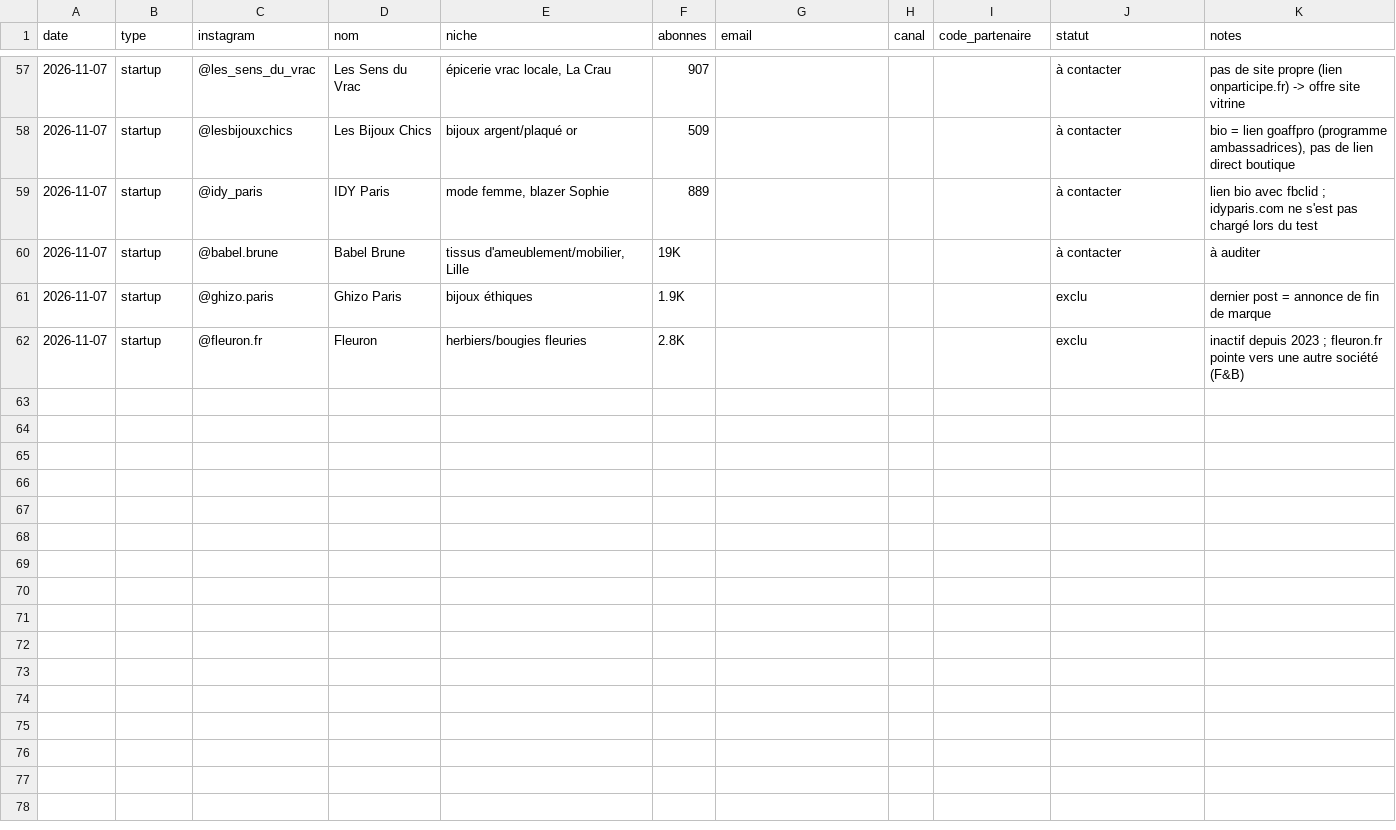
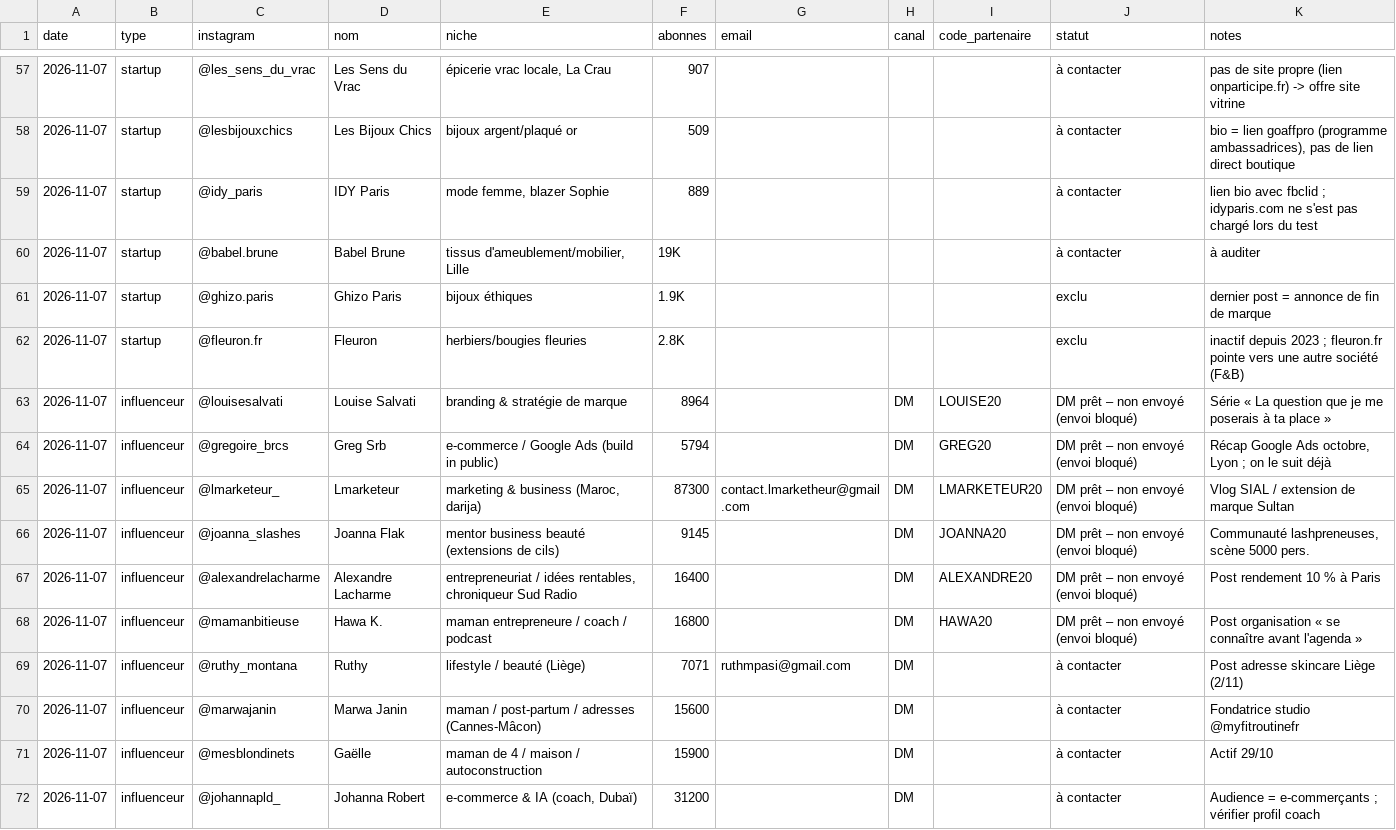
Before and after one commit to storescoreaudit-cmyk/storescore-audit.github.io, a CSV file: influenceurs.csv, drawn as a sheet; only a part is shown, gaps mark what is left out; the diff covers the shown part only; the diff names each change by its address in the sheet, - before the commit and + after, or states it on an @@ line.

```diff
--- a/influenceurs.csv
+++ b/influenceurs.csv
+row 63: 2026-11-07 | influenceur | @louisesalvati | Louise Salvati | branding & stratégie de marque | 8964 |  | DM | LOUISE20 | DM prêt – non envoyé (envoi bloqué) | Série « La question que je me poserais à ta place »
+row 64: 2026-11-07 | influenceur | @gregoire_brcs | Greg Srb | e-commerce / Google Ads (build in public) | 5794 |  | DM | GREG20 | DM prêt – non envoyé (envoi bloqué) | Récap Google Ads octobre, Lyon ; on le suit déjà
+row 65: 2026-11-07 | influenceur | @lmarketeur_ | Lmarketeur | marketing & business (Maroc, darija) | 87300 | contact.lmarketheur@gmail.com | DM | LMARKETEUR20 | DM prêt – non envoyé (envoi bloqué) | Vlog SIAL / extension de marque Sultan
+row 66: 2026-11-07 | influenceur | @joanna_slashes | Joanna Flak | mentor business beauté (extensions de cils) | 9145 |  | DM | JOANNA20 | DM prêt – non envoyé (envoi bloqué) | Communauté lashpreneuses, scène 5000 pers.
+row 67: 2026-11-07 | influenceur | @alexandrelacharme | Alexandre Lacharme | entrepreneuriat / idées rentables, chroniqueur Sud Radio | 16400 |  | DM | ALEXANDRE20 | DM prêt – non envoyé (envoi bloqué) | Post rendement 10 % à Paris
+row 68: 2026-11-07 | influenceur | @mamanbitieuse | Hawa K. | maman entrepreneure / coach / podcast | 16800 |  | DM | HAWA20 | DM prêt – non envoyé (envoi bloqué) | Post organisation « se connaître avant l'agenda »
+row 69: 2026-11-07 | influenceur | @ruthy_montana | Ruthy | lifestyle / beauté (Liège) | 7071 | ruthmpasi@gmail.com | DM |  | à contacter | Post adresse skincare Liège (2/11)
+row 70: 2026-11-07 | influenceur | @marwajanin | Marwa Janin | maman / post-partum / adresses (Cannes-Mâcon) | 15600 |  | DM |  | à contacter | Fondatrice studio @myfitroutinefr
+row 71: 2026-11-07 | influenceur | @mesblondinets | Gaëlle | maman de 4 / maison / autoconstruction | 15900 |  | DM |  | à contacter | Actif 29/10
+row 72: 2026-11-07 | influenceur | @johannapld_ | Johanna Robert | e-commerce & IA (coach, Dubaï) | 31200 |  | DM |  | à contacter | Audience = e-commerçants ; vérifier profil coach
```
Also changed, not shown: 9 added rows elsewhere in this file, 1 other file.
